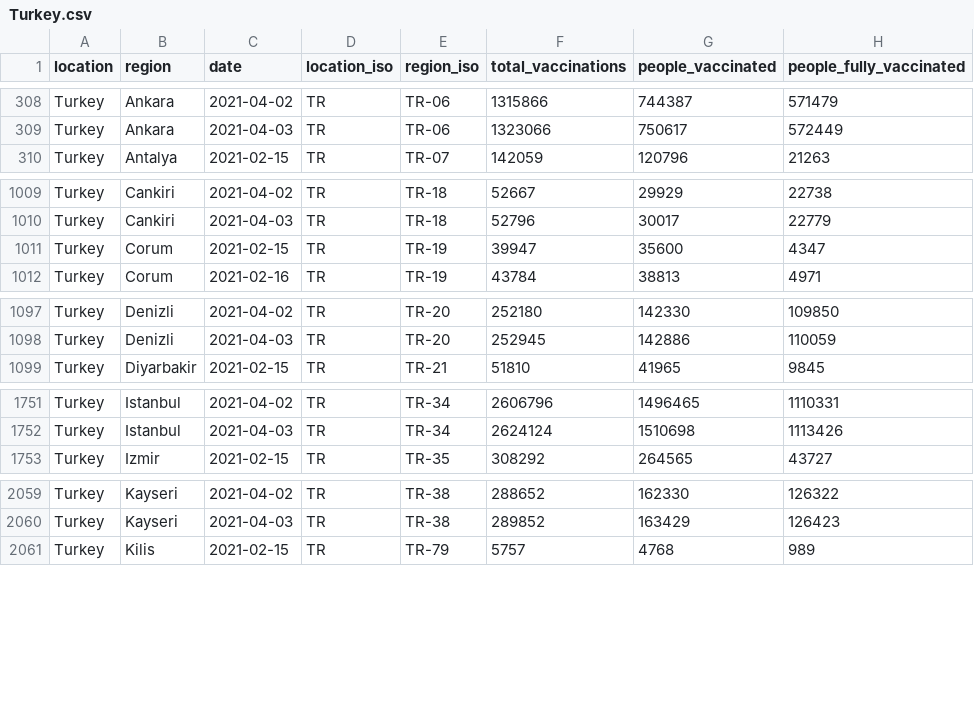
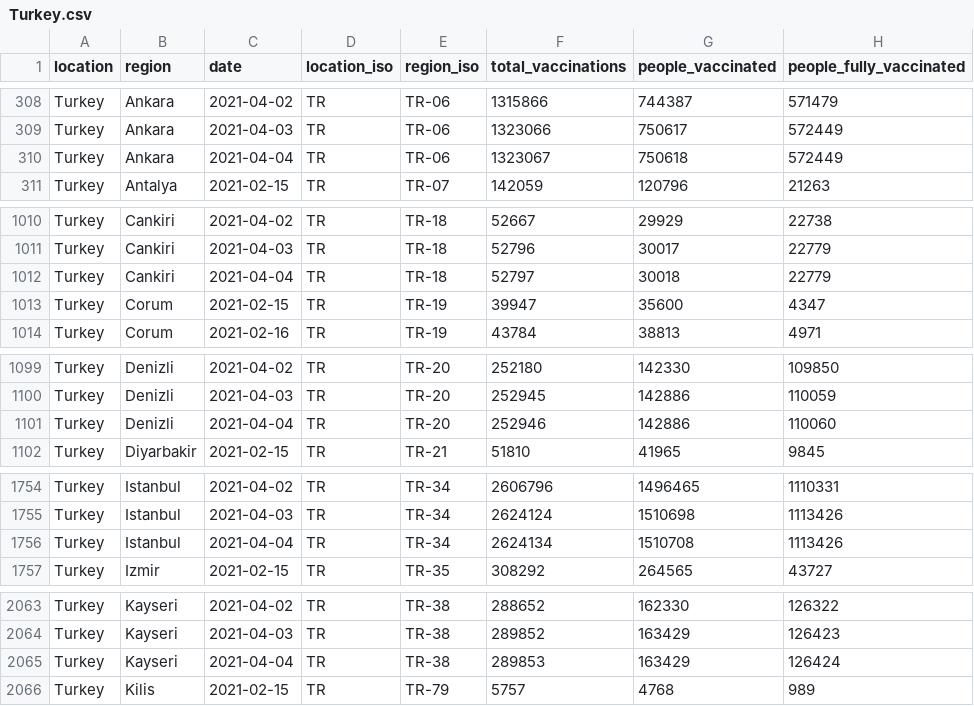
Before and after one commit to sociepy/covid19-vaccination-subnational, a CSV file: data/countries/Turkey.csv, drawn as a sheet; only a part is shown, gaps mark what is left out; the diff covers the shown part only; the diff names each change by its address in the sheet, - before the commit and + after, or states it on an @@ line.

```diff
--- a/data/countries/Turkey.csv
+++ b/data/countries/Turkey.csv
+row 310: Turkey | Ankara | 2021-04-04 | TR | TR-06 | 1323067 | 750618 | 572449
+row 1012: Turkey | Cankiri | 2021-04-04 | TR | TR-18 | 52797 | 30018 | 22779
+row 1101: Turkey | Denizli | 2021-04-04 | TR | TR-20 | 252946 | 142886 | 110060
+row 1756: Turkey | Istanbul | 2021-04-04 | TR | TR-34 | 2624134 | 1510708 | 1113426
+row 2065: Turkey | Kayseri | 2021-04-04 | TR | TR-38 | 289853 | 163429 | 126424
```
Also changed, not shown: 2 added rows elsewhere in this file, data/countries/Brazil.csv, data/countries/Peru.csv, 10 other files.
